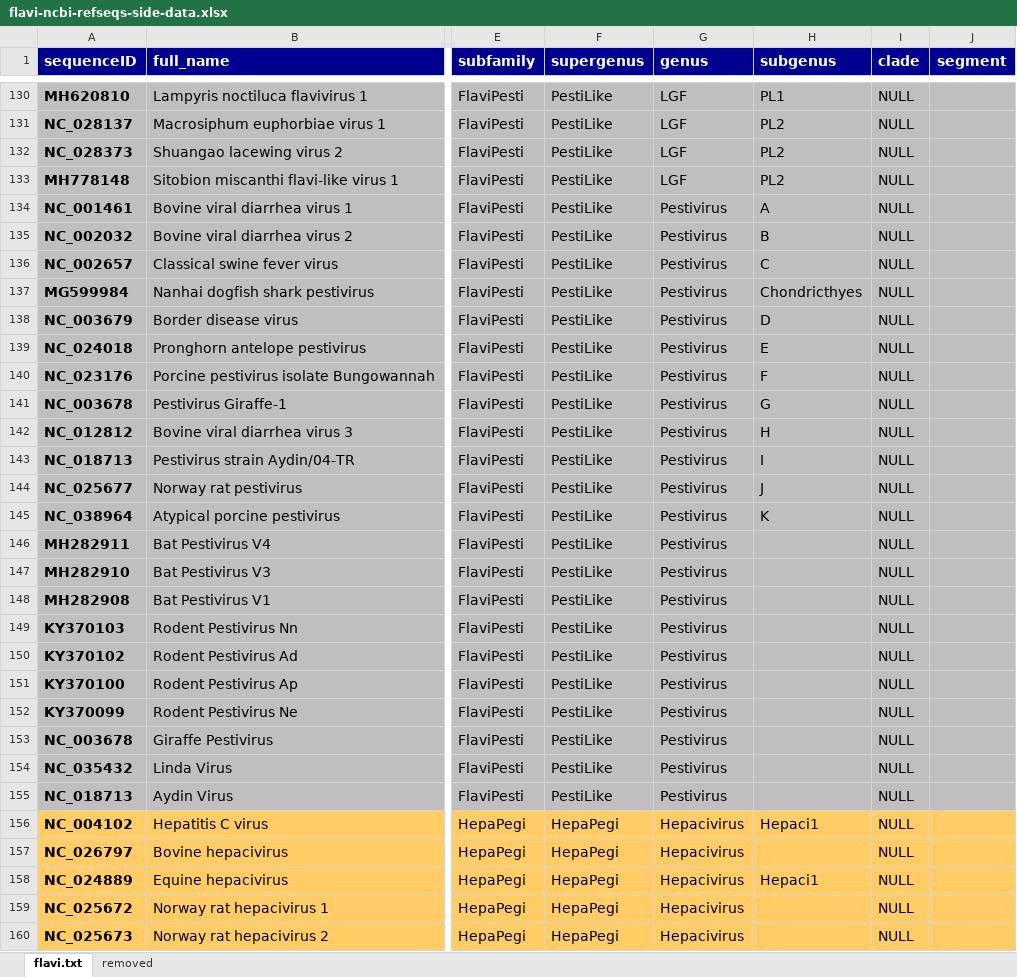
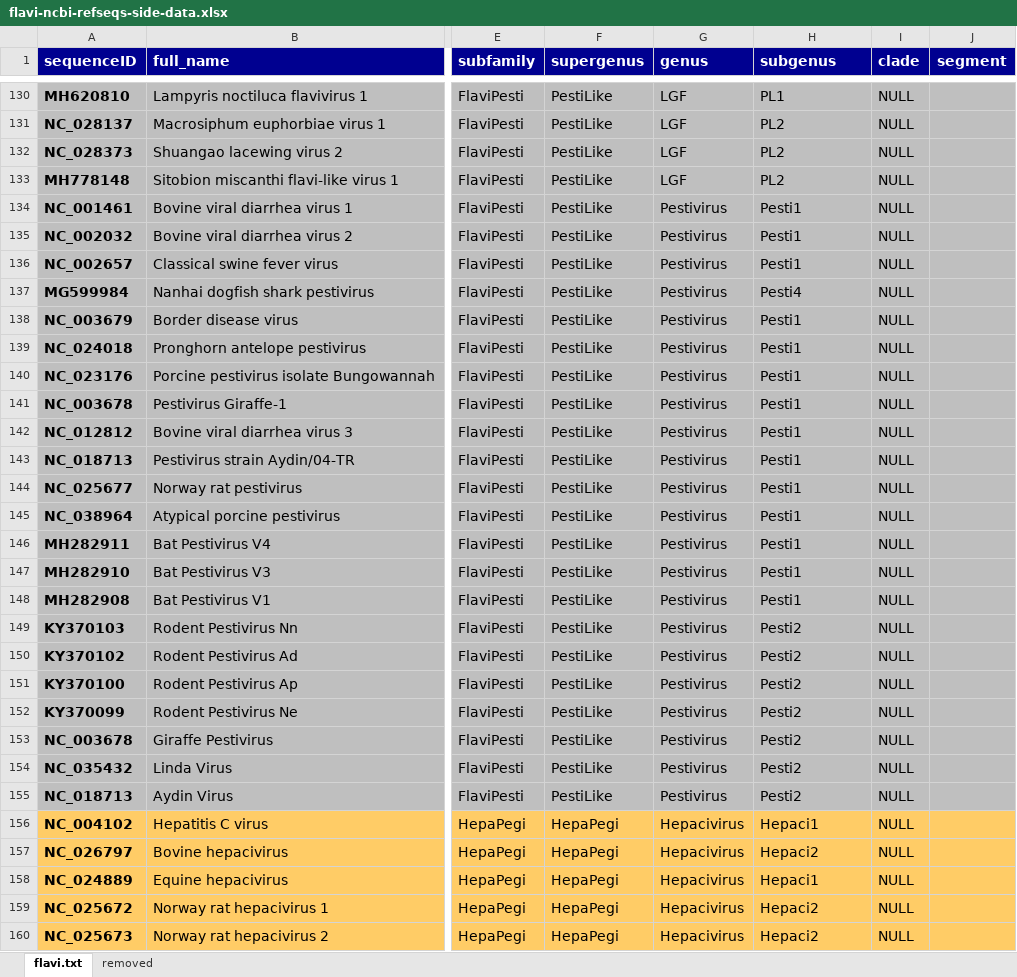
Before and after one commit to giffordlabcvr/Flavivirus-GLUE, an Excel workbook: tabular/core/flavi-ncbi-refseqs-side-data.xlsx, sheet flavi.txt, drawn as a sheet; only a part is shown, gaps mark what is left out; values as stored, in another font and other column widths than the file's, no borders; the diff covers the shown part only; the diff names each change by its address in the sheet, - before the commit and + after, or states it on an @@ line.

```diff
--- a/tabular/core/flavi-ncbi-refseqs-side-data.xlsx (sheet flavi.txt)
+++ b/tabular/core/flavi-ncbi-refseqs-side-data.xlsx (sheet flavi.txt)
-H134 (subgenus): A
+H134 (subgenus): Pesti1
-H135 (subgenus): B
+H135 (subgenus): Pesti1
-H136 (subgenus): C
+H136 (subgenus): Pesti1
-H137 (subgenus): Chondricthyes
+H137 (subgenus): Pesti4
-H138 (subgenus): D
+H138 (subgenus): Pesti1
-H139 (subgenus): E
+H139 (subgenus): Pesti1
-H140 (subgenus): F
+H140 (subgenus): Pesti1
-H141 (subgenus): G
+H141 (subgenus): Pesti1
-H142 (subgenus): H
+H142 (subgenus): Pesti1
-H143 (subgenus): I
+H143 (subgenus): Pesti1
-H144 (subgenus): J
+H144 (subgenus): Pesti1
-H145 (subgenus): K
+H145 (subgenus): Pesti1
-H146:H148 (subgenus): (empty)
+H146:H148 (subgenus): Pesti1
-H149:H155 (subgenus): (empty)
+H149:H155 (subgenus): Pesti2
-H157 (subgenus): (empty)
+H157 (subgenus): Hepaci2
-H159:H160 (subgenus): (empty)
+H159:H160 (subgenus): Hepaci2
```
Also changed, not shown: 66 edited cells elsewhere in this sheet, tabular/core/flavi-reference_feature_locations.xlsx, 4 other files.
